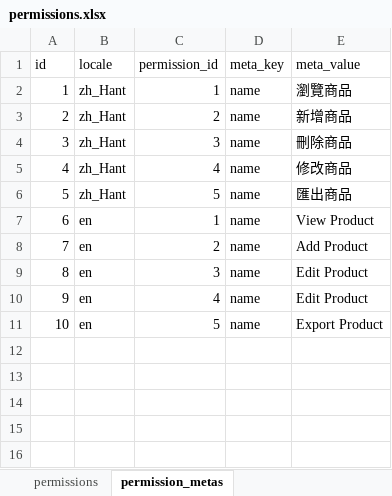
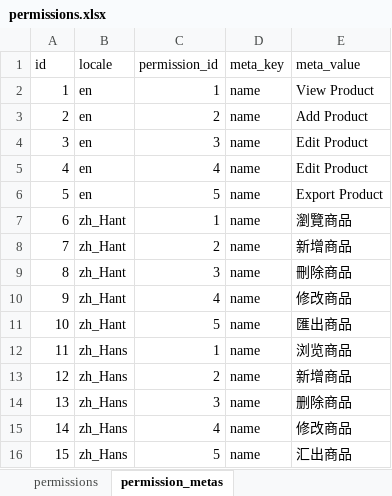
Before and after one commit to ronrun/laravel-ocadmin, an Excel workbook: database/imports/permissions.xlsx, sheet permission_metas, drawn as a sheet; values as stored, in another font and other column widths than the file's, no borders; addresses are those after the commit; the diff names each change by its address in the sheet, - before the commit and + after, or states it on an @@ line.

```diff
--- a/database/imports/permissions.xlsx (sheet permission_metas)
+++ b/database/imports/permissions.xlsx (sheet permission_metas)
+row 2: 1 | en | 1 | name | View Product
+row 3: 2 | en | 2 | name | Add Product
+row 4: 3 | en | 3 | name | Edit Product
+row 5: 4 | en | 4 | name | Edit Product
+row 6: 5 | en | 5 | name | Export Product
@@ column A (id) renumbered from row 7 down @@
-B12:B16 (locale): en
+B12:B16 (locale): zh_Hans
-E12 (meta_value): View Product
+E12 (meta_value): 浏览商品
-E13 (meta_value): Add Product
+E13 (meta_value): 新增商品
-E14 (meta_value): Edit Product
+E14 (meta_value): 删除商品
-E15 (meta_value): Edit Product
+E15 (meta_value): 修改商品
-E16 (meta_value): Export Product
+E16 (meta_value): 汇出商品
```
Also changed, not shown: 36 other files.
